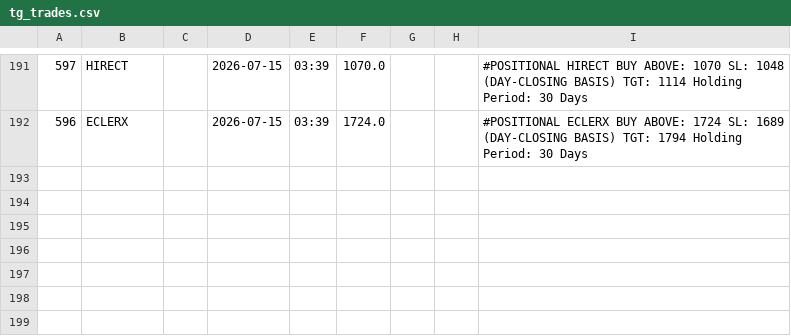
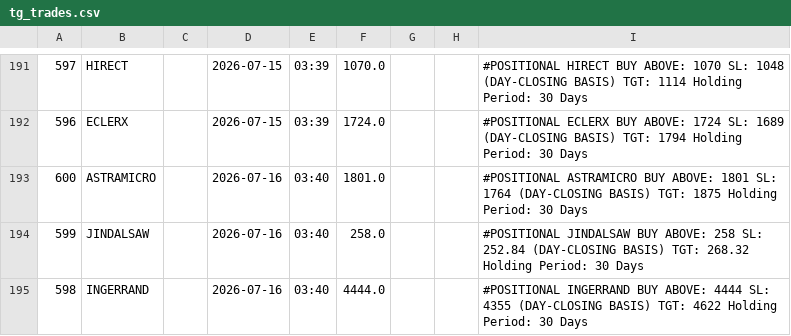
Before and after one commit to shaswatkashyap25-crypto/volstop, a CSV file: tg_trades.csv, drawn as a sheet; only a part is shown, gaps mark what is left out.

```diff
--- a/tg_trades.csv
+++ b/tg_trades.csv
@@ -192 +192,4 @@
 596,ECLERX,,2026-07-15,03:39,1724.0,,,#POSITIONAL ECLERX BUY ABOVE: 1724 SL: 1689 (DAY-CLOSING BASIS) TGT: 1794 Holding Period: 30 Days
+600,ASTRAMICRO,,2026-07-16,03:40,1801.0,,,#POSITIONAL ASTRAMICRO BUY ABOVE: 1801 SL: 1764 (DAY-CLOSING BASIS) TGT: 1875 Holding Period: 30 Days
+599,JINDALSAW,,2026-07-16,03:40,258.0,,,#POSITIONAL JINDALSAW BUY ABOVE: 258 SL: 252.84 (DAY-CLOSING BASIS) TGT: 268.32 Holding Period: 30 Days
+598,INGERRAND,,2026-07-16,03:40,4444.0,,,#POSITIONAL INGERRAND BUY ABOVE: 4444 SL: 4355 (DAY-CLOSING BASIS) TGT: 4622 Holding Period: 30 Days
```
Also changed, not shown: 1 other file.
